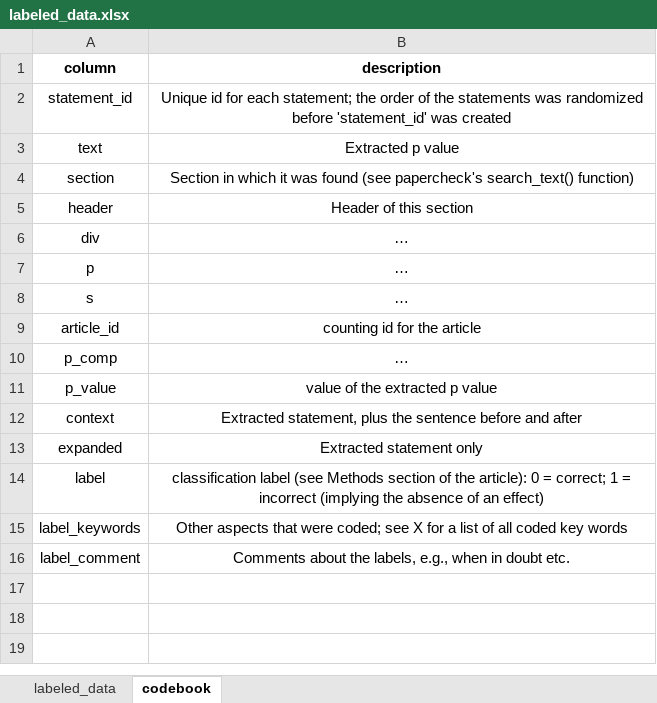
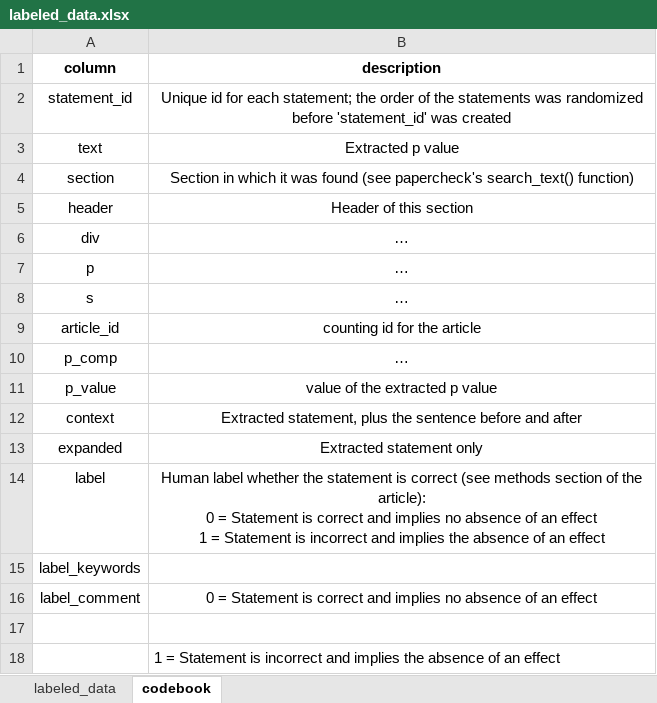
Before and after one commit to Raphael-Merz/nonsig-master-thesis, an Excel workbook: data/training_data/labeled/labeled_data.xlsx, sheet codebook, drawn as a sheet; values as stored, in another font and other column widths than the file's, no borders; ↵ is a line break in a cell; the diff names each change by its address in the sheet, - before the commit and + after, or states it on an @@ line.

Commit message:
Updated codebook

```diff
--- a/data/training_data/labeled/labeled_data.xlsx (sheet codebook)
+++ b/data/training_data/labeled/labeled_data.xlsx (sheet codebook)
-B14 (description): classification label (see Methods section of the article): 0 = correct; 1 = incorrect (implying the absence of an effect)
+B14 (description): Human label whether the statement is correct (see methods section of the article): ↵ 0 = Statement is correct and implies no absence of an effect ↵ 1 = Statement is incorrect and implies the absence of an effect
-B15 (description): Other aspects that were coded; see X for a list of all coded key words
+B15 (description): (empty)
-B16 (description): Comments about the labels, e.g., when in doubt etc.
+B16 (description): 0 = Statement is correct and implies no absence of an effect
+row 17: (empty)
+row 18:  | 1 = Statement is incorrect and implies the absence of an effect
```
